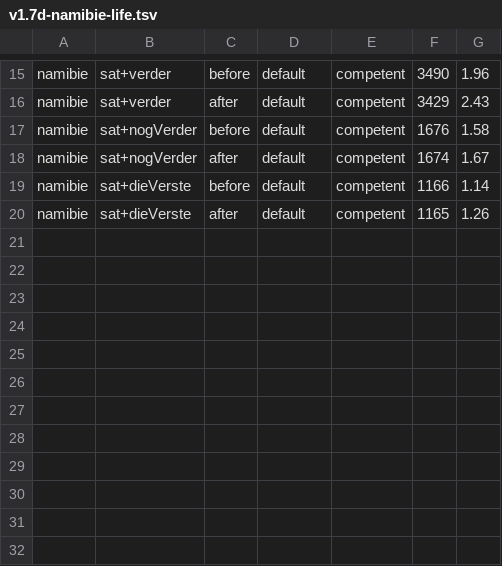
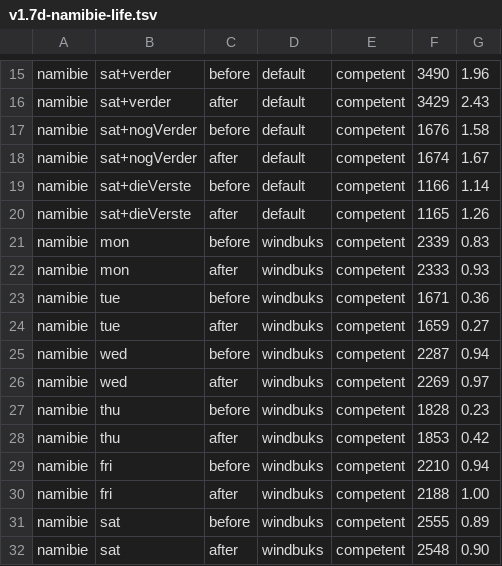
Before and after one commit to ShadowNam/Tarantal, a TSV file: docs/balance/v1.7d-namibie-life.tsv, drawn as a sheet; only a part is shown, gaps mark what is left out; the diff names each change by its address in the sheet, - before the commit and + after, or states it on an @@ line.

```diff
--- a/docs/balance/v1.7d-namibie-life.tsv
+++ b/docs/balance/v1.7d-namibie-life.tsv
+row 21: namibie | mon | before | windbuks | competent | 2339 | 0.83
+row 22: namibie | mon | after | windbuks | competent | 2333 | 0.93
+row 23: namibie | tue | before | windbuks | competent | 1671 | 0.36
+row 24: namibie | tue | after | windbuks | competent | 1659 | 0.27
+row 25: namibie | wed | before | windbuks | competent | 2287 | 0.94
+row 26: namibie | wed | after | windbuks | competent | 2269 | 0.97
+row 27: namibie | thu | before | windbuks | competent | 1828 | 0.23
+row 28: namibie | thu | after | windbuks | competent | 1853 | 0.42
+row 29: namibie | fri | before | windbuks | competent | 2210 | 0.94
+row 30: namibie | fri | after | windbuks | competent | 2188 | 1.00
+row 31: namibie | sat | before | windbuks | competent | 2555 | 0.89
+row 32: namibie | sat | after | windbuks | competent | 2548 | 0.90
```
Also changed, not shown: 35 other files.
